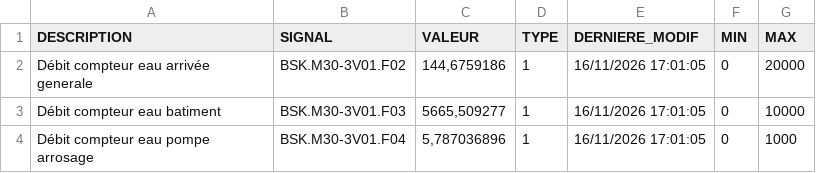
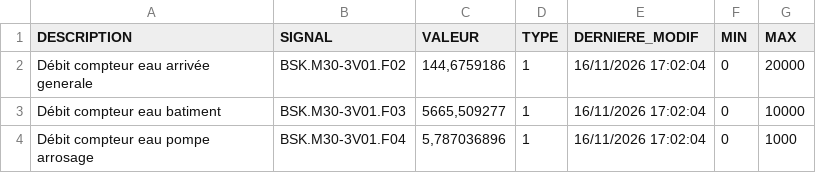
Before and after one commit to asaylani/BSK-On-Line, a CSV file: donnees.csv, drawn as a sheet.

Commit message:
Mise à jour automatique des compteurs

```diff
--- a/donnees.csv
+++ b/donnees.csv
@@ -1,4 +1,4 @@
 DESCRIPTION;SIGNAL;VALEUR;TYPE;DERNIERE_MODIF;MIN;MAX
-Débit compteur eau arrivée generale;BSK.M30-3V01.F02;144,6759186;1;16/11/2026 17:01:05;0;20000
-Débit compteur eau batiment;BSK.M30-3V01.F03;5665,509277;1;16/11/2026 17:01:05;0;10000
-Débit compteur eau pompe arrosage;BSK.M30-3V01.F04;5,787036896;1;16/11/2026 17:01:05;0;1000
+Débit compteur eau arrivée generale;BSK.M30-3V01.F02;144,6759186;1;16/11/2026 17:02:04;0;20000
+Débit compteur eau batiment;BSK.M30-3V01.F03;5665,509277;1;16/11/2026 17:02:04;0;10000
+Débit compteur eau pompe arrosage;BSK.M30-3V01.F04;5,787036896;1;16/11/2026 17:02:04;0;1000
```
